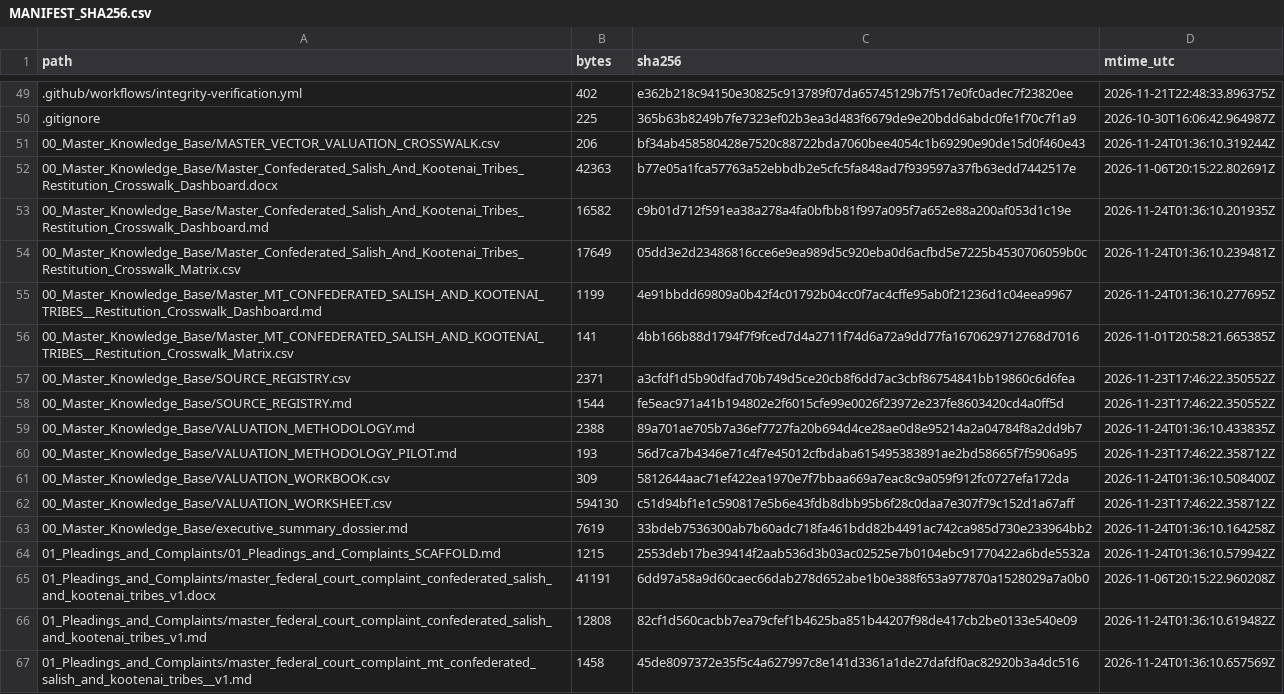
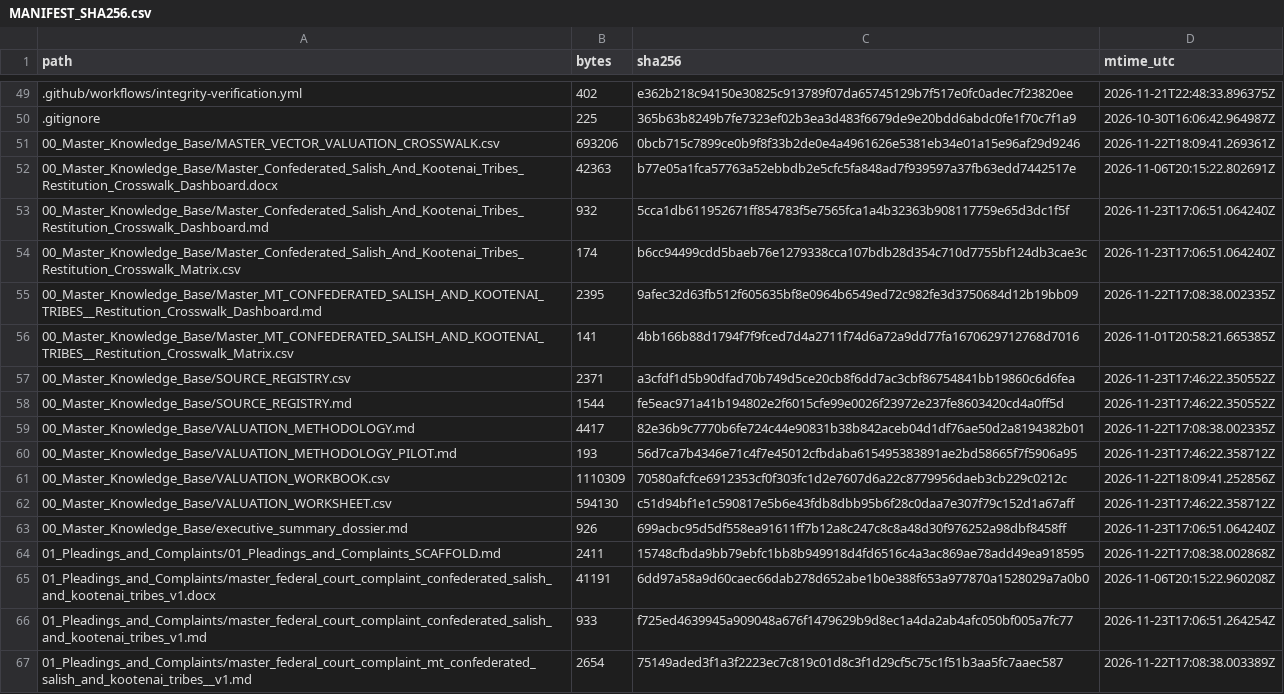
Before and after one commit to GlobalRestitutionAlliance/turtle-island-us-mt-confederated-salish-and-kootenai-tribes--master-litigation, a CSV file: 99_Archives_and_Manifests/MANIFEST_SHA256.csv, drawn as a sheet; only a part is shown, gaps mark what is left out; the diff covers the shown part only.

```diff
--- a/99_Archives_and_Manifests/MANIFEST_SHA256.csv
+++ b/99_Archives_and_Manifests/MANIFEST_SHA256.csv
@@ -50,7 +50,7 @@ path,bytes,sha256,mtime_utc
 .gitignore,225,365b63b8249b7fe7323ef02b3ea3d483f6679de9e20bdd6abdc0fe1f70c7f1a9,2026-10-30T16:06:42.964987Z
-00_Master_Knowledge_Base/MASTER_VECTOR_VALUATION_CROSSWALK.csv,206,bf34ab458580428e7520c88722bda7060bee4054c1b69290e90de15d0f460e43,2026-11-24T01:36:10.319244Z
+00_Master_Knowledge_Base/MASTER_VECTOR_VALUATION_CROSSWALK.csv,693206,0bcb715c7899ce0b9f8f33b2de0e4a4961626e5381eb34e01a15e96af29d9246,2026-11-22T18:09:41.269361Z
 00_Master_Knowledge_Base/Master_Confederated_Salish_And_Kootenai_Tribes_Restitution_Crosswalk_Dashboard.docx,42363,b77e05a1fca57763a52ebbdb2e5cfc5fa848ad7f939597a37fb63edd7442517e,2026-11-06T20:15:22.802691Z
-00_Master_Knowledge_Base/Master_Confederated_Salish_And_Kootenai_Tribes_Restitution_Crosswalk_Dashboard.md,16582,c9b01d712f591ea38a278a4fa0bfbb81f997a095f7a652e88a200af053d1c19e,2026-11-24T01:36:10.201935Z
-00_Master_Knowledge_Base/Master_Confederated_Salish_And_Kootenai_Tribes_Restitution_Crosswalk_Matrix.csv,17649,05dd3e2d23486816cce6e9ea989d5c920eba0d6acfbd5e7225b4530706059b0c,2026-11-24T01:36:10.239481Z
-00_Master_Knowledge_Base/Master_MT_CONFEDERATED_SALISH_AND_KOOTENAI_TRIBES__Restitution_Crosswalk_Dashboard.md,1199,4e91bbdd69809a0b42f4c01792b04cc0f7ac4cffe95ab0f21236d1c04eea9967,2026-11-24T01:36:10.277695Z
+00_Master_Knowledge_Base/Master_Confederated_Salish_And_Kootenai_Tribes_Restitution_Crosswalk_Dashboard.md,932,5cca1db611952671ff854783f5e7565fca1a4b32363b908117759e65d3dc1f5f,2026-11-23T17:06:51.064240Z
+00_Master_Knowledge_Base/Master_Confederated_Salish_And_Kootenai_Tribes_Restitution_Crosswalk_Matrix.csv,174,b6cc94499cdd5baeb76e1279338cca107bdb28d354c710d7755bf124db3cae3c,2026-11-23T17:06:51.064240Z
+00_Master_Knowledge_Base/Master_MT_CONFEDERATED_SALISH_AND_KOOTENAI_TRIBES__Restitution_Crosswalk_Dashboard.md,2395,9afec32d63fb512f605635bf8e0964b6549ed72c982fe3d3750684d12b19bb09,2026-11-22T17:08:38.002335Z
 00_Master_Knowledge_Base/Master_MT_CONFEDERATED_SALISH_AND_KOOTENAI_TRIBES__Restitution_Crosswalk_Matrix.csv,141,4bb166b88d1794f7f9fced7d4a2711f74d6a72a9dd77fa1670629712768d7016,2026-11-01T20:58:21.665385Z
@@ -58,10 +58,10 @@ path,bytes,sha256,mtime_utc
 00_Master_Knowledge_Base/SOURCE_REGISTRY.md,1544,fe5eac971a41b194802e2f6015cfe99e0026f23972e237fe8603420cd4a0ff5d,2026-11-23T17:46:22.350552Z
-00_Master_Knowledge_Base/VALUATION_METHODOLOGY.md,2388,89a701ae705b7a36ef7727fa20b694d4ce28ae0d8e95214a2a04784f8a2dd9b7,2026-11-24T01:36:10.433835Z
+00_Master_Knowledge_Base/VALUATION_METHODOLOGY.md,4417,82e36b9c7770b6fe724c44e90831b38b842aceb04d1df76ae50d2a8194382b01,2026-11-22T17:08:38.002335Z
 00_Master_Knowledge_Base/VALUATION_METHODOLOGY_PILOT.md,193,56d7ca7b4346e71c4f7e45012cfbdaba615495383891ae2bd58665f7f5906a95,2026-11-23T17:46:22.358712Z
-00_Master_Knowledge_Base/VALUATION_WORKBOOK.csv,309,5812644aac71ef422ea1970e7f7bbaa669a7eac8c9a059f912fc0727efa172da,2026-11-24T01:36:10.508400Z
+00_Master_Knowledge_Base/VALUATION_WORKBOOK.csv,1110309,70580afcfce6912353cf0f303fc1d2e7607d6a22c8779956daeb3cb229c0212c,2026-11-22T18:09:41.252856Z
 00_Master_Knowledge_Base/VALUATION_WORKSHEET.csv,594130,c51d94bf1e1c590817e5b6e43fdb8dbb95b6f28c0daa7e307f79c152d1a67aff,2026-11-23T17:46:22.358712Z
-00_Master_Knowledge_Base/executive_summary_dossier.md,7619,33bdeb7536300ab7b60adc718fa461bdd82b4491ac742ca985d730e233964bb2,2026-11-24T01:36:10.164258Z
-01_Pleadings_and_Complaints/01_Pleadings_and_Complaints_SCAFFOLD.md,1215,2553deb17be39414f2aab536d3b03ac02525e7b0104ebc91770422a6bde5532a,2026-11-24T01:36:10.579942Z
+00_Master_Knowledge_Base/executive_summary_dossier.md,926,699acbc95d5df558ea91611ff7b12a8c247c8c8a48d30f976252a98dbf8458ff,2026-11-23T17:06:51.064240Z
+01_Pleadings_and_Complaints/01_Pleadings_and_Complaints_SCAFFOLD.md,2411,15748cfbda9bb79ebfc1bb8b949918d4fd6516c4a3ac869ae78add49ea918595,2026-11-22T17:08:38.002868Z
 01_Pleadings_and_Complaints/master_federal_court_complaint_confederated_salish_and_kootenai_tribes_v1.docx,41191,6dd97a58a9d60caec66dab278d652abe1b0e388f653a977870a1528029a7a0b0,2026-11-06T20:15:22.960208Z
-01_Pleadings_and_Complaints/master_federal_court_complaint_confederated_salish_and_kootenai_tribes_v1.md,12808,82cf1d560cacbb7ea79cfef1b4625ba851b44207f98de417cb2be0133e540e09,2026-11-24T01:36:10.619482Z
-01_Pleadings_and_Complaints/master_federal_court_complaint_mt_confederated_salish_and_kootenai_tribes__v1.md,1458,45de8097372e35f5c4a627997c8e141d3361a1de27dafdf0ac82920b3a4dc516,2026-11-24T01:36:10.657569Z
+01_Pleadings_and_Complaints/master_federal_court_complaint_confederated_salish_and_kootenai_tribes_v1.md,933,f725ed4639945a909048a676f1479629b9d8ec1a4da2ab4afc050bf005a7fc77,2026-11-23T17:06:51.264254Z
+01_Pleadings_and_Complaints/master_federal_court_complaint_mt_confederated_salish_and_kootenai_tribes__v1.md,2654,75149aded3f1a3f2223ec7c819c01d8c3f1d29cf5c75c1f51b3aa5fc7aaec587,2026-11-22T17:08:38.003389Z
```
Also changed, not shown: 80 edited cells elsewhere in this file, 37 other files.
